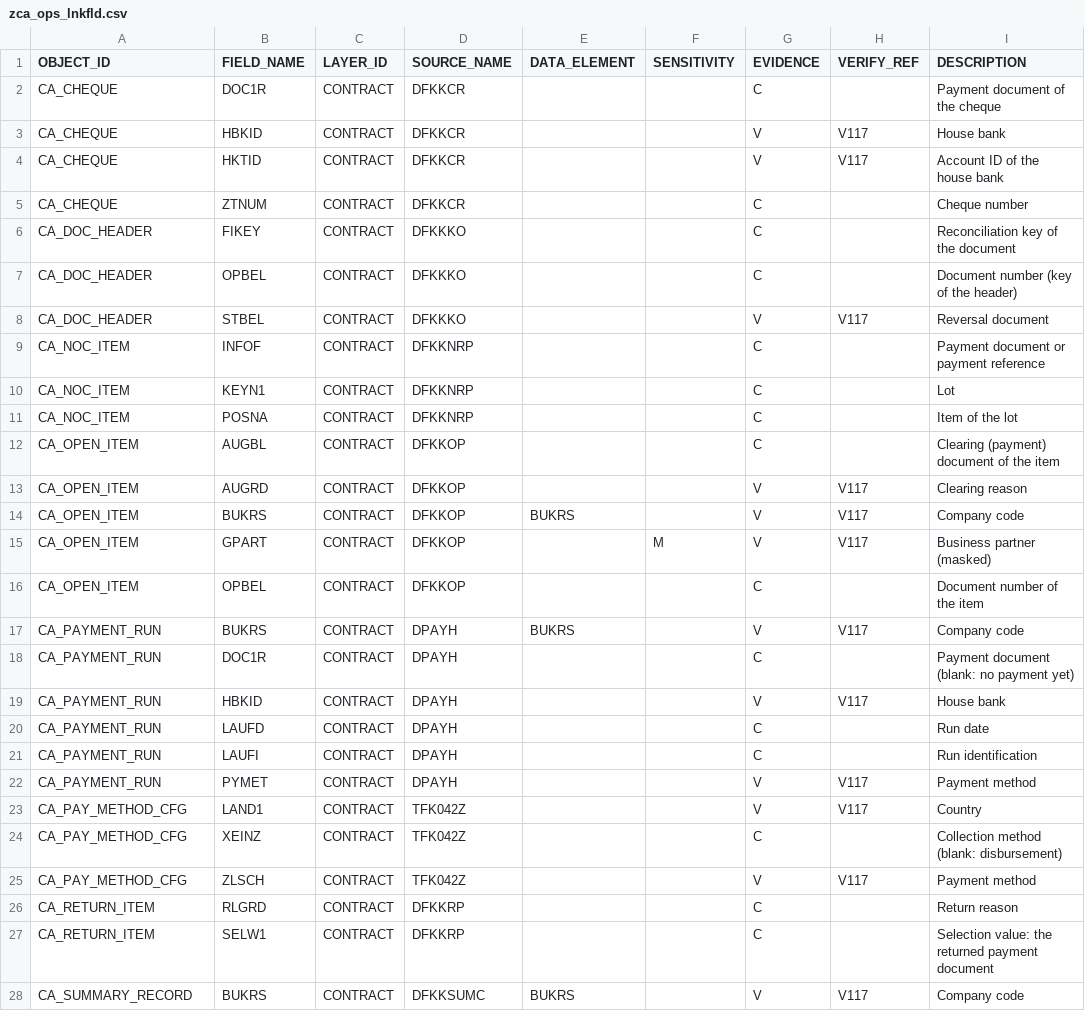
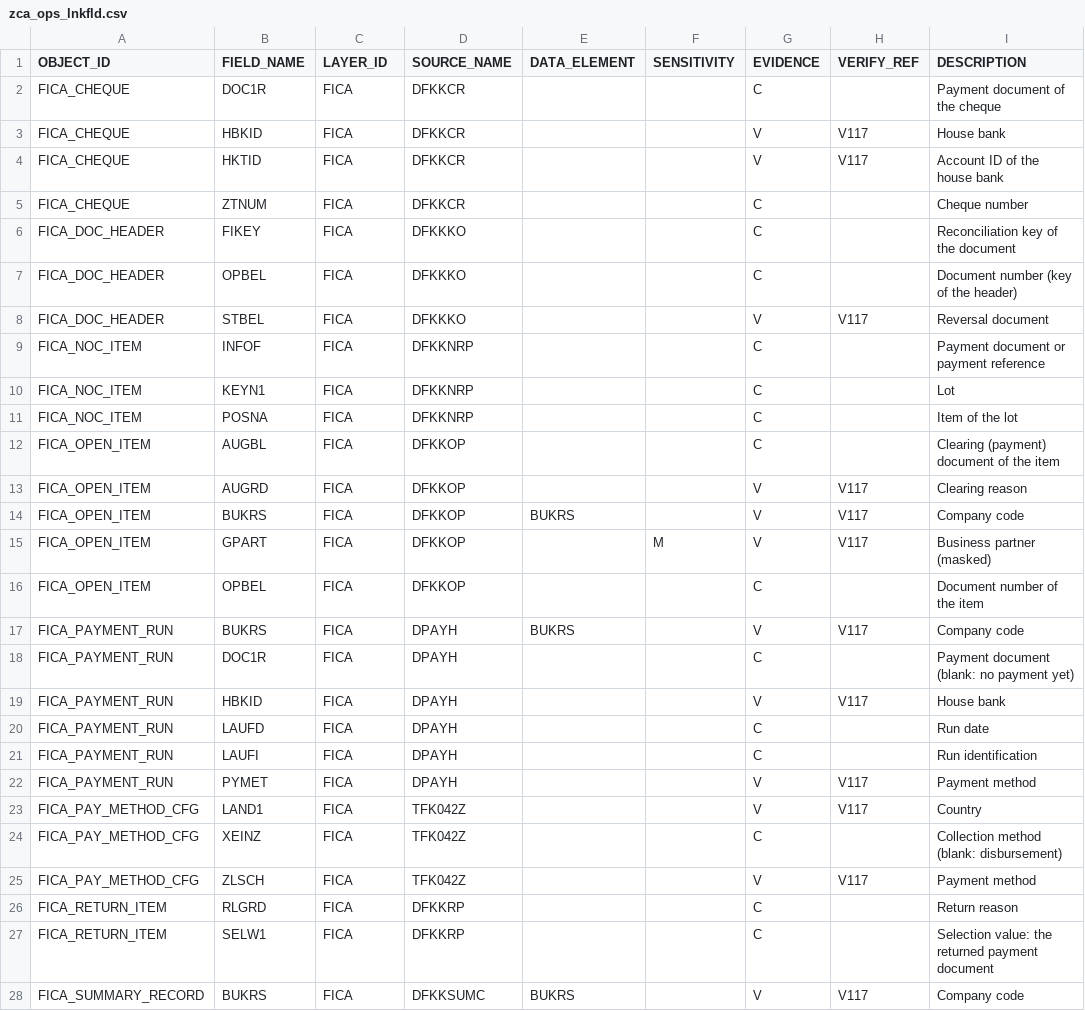
Before and after one commit to jaideep247/bai, a CSV file: ops-framework/config/links/seed/zca_ops_lnkfld.csv, drawn as a sheet; only a part is shown; the diff covers the shown part only.

```diff
--- a/ops-framework/config/links/seed/zca_ops_lnkfld.csv
+++ b/ops-framework/config/links/seed/zca_ops_lnkfld.csv
@@ -1,28 +1,28 @@
 OBJECT_ID,FIELD_NAME,LAYER_ID,SOURCE_NAME,DATA_ELEMENT,SENSITIVITY,EVIDENCE,VERIFY_REF,DESCRIPTION
-CA_CHEQUE,DOC1R,CONTRACT,DFKKCR,,,C,,Payment document of the cheque
-CA_CHEQUE,HBKID,CONTRACT,DFKKCR,,,V,V117,House bank
-CA_CHEQUE,HKTID,CONTRACT,DFKKCR,,,V,V117,Account ID of the house bank
-CA_CHEQUE,ZTNUM,CONTRACT,DFKKCR,,,C,,Cheque number
-CA_DOC_HEADER,FIKEY,CONTRACT,DFKKKO,,,C,,Reconciliation key of the document
-CA_DOC_HEADER,OPBEL,CONTRACT,DFKKKO,,,C,,Document number (key of the header)
-CA_DOC_HEADER,STBEL,CONTRACT,DFKKKO,,,V,V117,Reversal document
-CA_NOC_ITEM,INFOF,CONTRACT,DFKKNRP,,,C,,Payment document or payment reference
-CA_NOC_ITEM,KEYN1,CONTRACT,DFKKNRP,,,C,,Lot
-CA_NOC_ITEM,POSNA,CONTRACT,DFKKNRP,,,C,,Item of the lot
-CA_OPEN_ITEM,AUGBL,CONTRACT,DFKKOP,,,C,,Clearing (payment) document of the item
-CA_OPEN_ITEM,AUGRD,CONTRACT,DFKKOP,,,V,V117,Clearing reason
-CA_OPEN_ITEM,BUKRS,CONTRACT,DFKKOP,BUKRS,,V,V117,Company code
-CA_OPEN_ITEM,GPART,CONTRACT,DFKKOP,,M,V,V117,Business partner (masked)
-CA_OPEN_ITEM,OPBEL,CONTRACT,DFKKOP,,,C,,Document number of the item
-CA_PAYMENT_RUN,BUKRS,CONTRACT,DPAYH,BUKRS,,V,V117,Company code
-CA_PAYMENT_RUN,DOC1R,CONTRACT,DPAYH,,,C,,Payment document (blank: no payment yet)
-CA_PAYMENT_RUN,HBKID,CONTRACT,DPAYH,,,V,V117,House bank
-CA_PAYMENT_RUN,LAUFD,CONTRACT,DPAYH,,,C,,Run date
-CA_PAYMENT_RUN,LAUFI,CONTRACT,DPAYH,,,C,,Run identification
-CA_PAYMENT_RUN,PYMET,CONTRACT,DPAYH,,,V,V117,Payment method
-CA_PAY_METHOD_CFG,LAND1,CONTRACT,TFK042Z,,,V,V117,Country
-CA_PAY_METHOD_CFG,XEINZ,CONTRACT,TFK042Z,,,C,,Collection method (blank: disbursement)
-CA_PAY_METHOD_CFG,ZLSCH,CONTRACT,TFK042Z,,,V,V117,Payment method
-CA_RETURN_ITEM,RLGRD,CONTRACT,DFKKRP,,,C,,Return reason
-CA_RETURN_ITEM,SELW1,CONTRACT,DFKKRP,,,C,,Selection value: the returned payment document
-CA_SUMMARY_RECORD,BUKRS,CONTRACT,DFKKSUMC,BUKRS,,V,V117,Company code
+FICA_CHEQUE,DOC1R,FICA,DFKKCR,,,C,,Payment document of the cheque
+FICA_CHEQUE,HBKID,FICA,DFKKCR,,,V,V117,House bank
+FICA_CHEQUE,HKTID,FICA,DFKKCR,,,V,V117,Account ID of the house bank
+FICA_CHEQUE,ZTNUM,FICA,DFKKCR,,,C,,Cheque number
+FICA_DOC_HEADER,FIKEY,FICA,DFKKKO,,,C,,Reconciliation key of the document
+FICA_DOC_HEADER,OPBEL,FICA,DFKKKO,,,C,,Document number (key of the header)
+FICA_DOC_HEADER,STBEL,FICA,DFKKKO,,,V,V117,Reversal document
+FICA_NOC_ITEM,INFOF,FICA,DFKKNRP,,,C,,Payment document or payment reference
+FICA_NOC_ITEM,KEYN1,FICA,DFKKNRP,,,C,,Lot
+FICA_NOC_ITEM,POSNA,FICA,DFKKNRP,,,C,,Item of the lot
+FICA_OPEN_ITEM,AUGBL,FICA,DFKKOP,,,C,,Clearing (payment) document of the item
+FICA_OPEN_ITEM,AUGRD,FICA,DFKKOP,,,V,V117,Clearing reason
+FICA_OPEN_ITEM,BUKRS,FICA,DFKKOP,BUKRS,,V,V117,Company code
+FICA_OPEN_ITEM,GPART,FICA,DFKKOP,,M,V,V117,Business partner (masked)
+FICA_OPEN_ITEM,OPBEL,FICA,DFKKOP,,,C,,Document number of the item
+FICA_PAYMENT_RUN,BUKRS,FICA,DPAYH,BUKRS,,V,V117,Company code
+FICA_PAYMENT_RUN,DOC1R,FICA,DPAYH,,,C,,Payment document (blank: no payment yet)
+FICA_PAYMENT_RUN,HBKID,FICA,DPAYH,,,V,V117,House bank
+FICA_PAYMENT_RUN,LAUFD,FICA,DPAYH,,,C,,Run date
+FICA_PAYMENT_RUN,LAUFI,FICA,DPAYH,,,C,,Run identification
+FICA_PAYMENT_RUN,PYMET,FICA,DPAYH,,,V,V117,Payment method
+FICA_PAY_METHOD_CFG,LAND1,FICA,TFK042Z,,,V,V117,Country
+FICA_PAY_METHOD_CFG,XEINZ,FICA,TFK042Z,,,C,,Collection method (blank: disbursement)
+FICA_PAY_METHOD_CFG,ZLSCH,FICA,TFK042Z,,,V,V117,Payment method
+FICA_RETURN_ITEM,RLGRD,FICA,DFKKRP,,,C,,Return reason
+FICA_RETURN_ITEM,SELW1,FICA,DFKKRP,,,C,,Selection value: the returned payment document
+FICA_SUMMARY_RECORD,BUKRS,FICA,DFKKSUMC,BUKRS,,V,V117,Company code
```
Also changed, not shown: 6 edited cells elsewhere in this file, ops-framework/config/links/seed/zca_ops_link.csv, ops-framework/config/links/seed/zca_ops_lnkcnd.csv, 29 other files.
